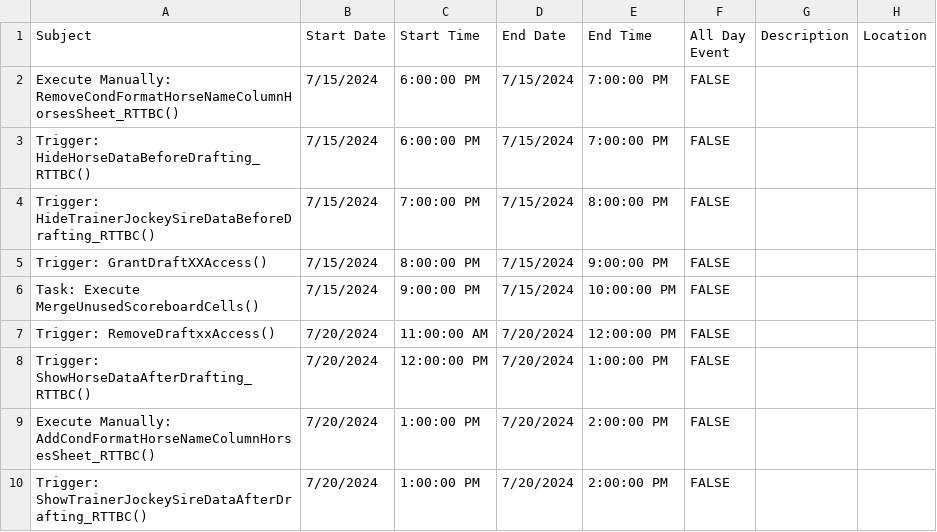
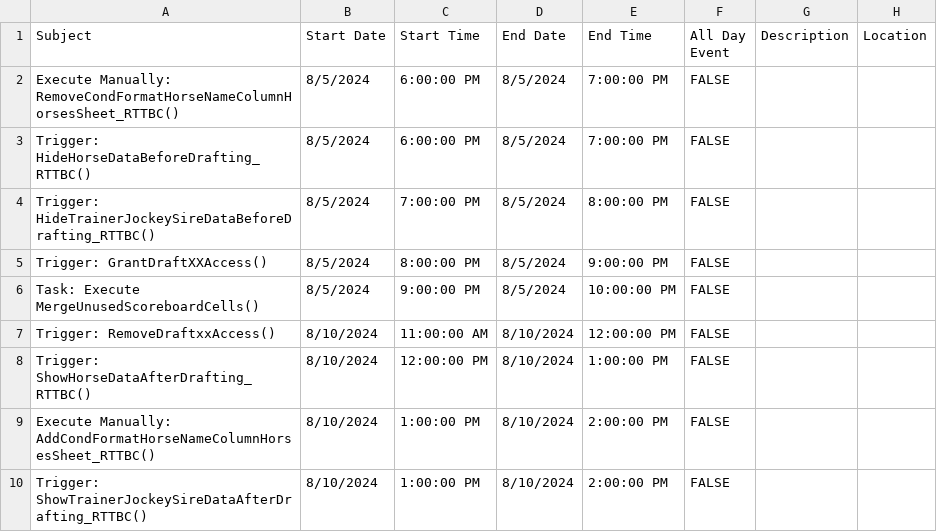
Before and after one commit to michael-m-casserly/gallop-racing, a CSV file: calendar-import-files/Gallop-Technical-Draft-Tasks-for-Google-Calendar.csv, drawn as a sheet.

```diff
--- a/calendar-import-files/Gallop-Technical-Draft-Tasks-for-Google-Calendar.csv
+++ b/calendar-import-files/Gallop-Technical-Draft-Tasks-for-Google-Calendar.csv
@@ -1,10 +1,10 @@
 Subject,Start Date,Start Time,End Date,End Time,All Day Event,Description,Location
-Execute Manually: RemoveCondFormatHorseNameColumnHorsesSheet_RTTBC(),7/15/2024,6:00:00 PM,7/15/2024,7:00:00 PM,FALSE,,
-Trigger: HideHorseDataBeforeDrafting_RTTBC(),7/15/2024,6:00:00 PM,7/15/2024,7:00:00 PM,FALSE,,
-Trigger: HideTrainerJockeySireDataBeforeDrafting_RTTBC(),7/15/2024,7:00:00 PM,7/15/2024,8:00:00 PM,FALSE,,
-Trigger: GrantDraftXXAccess(),7/15/2024,8:00:00 PM,7/15/2024,9:00:00 PM,FALSE,,
-Task: Execute MergeUnusedScoreboardCells(),7/15/2024,9:00:00 PM,7/15/2024,10:00:00 PM,FALSE,,
-Trigger: RemoveDraftxxAccess(),7/20/2024,11:00:00 AM,7/20/2024,12:00:00 PM,FALSE,,
-Trigger: ShowHorseDataAfterDrafting_RTTBC(),7/20/2024,12:00:00 PM,7/20/2024,1:00:00 PM,FALSE,,
-Execute Manually: AddCondFormatHorseNameColumnHorsesSheet_RTTBC(),7/20/2024,1:00:00 PM,7/20/2024,2:00:00 PM,FALSE,,
-Trigger: ShowTrainerJockeySireDataAfterDrafting_RTTBC(),7/20/2024,1:00:00 PM,7/20/2024,2:00:00 PM,FALSE,,
+Execute Manually: RemoveCondFormatHorseNameColumnHorsesSheet_RTTBC(),8/5/2024,6:00:00 PM,8/5/2024,7:00:00 PM,FALSE,,
+Trigger: HideHorseDataBeforeDrafting_RTTBC(),8/5/2024,6:00:00 PM,8/5/2024,7:00:00 PM,FALSE,,
+Trigger: HideTrainerJockeySireDataBeforeDrafting_RTTBC(),8/5/2024,7:00:00 PM,8/5/2024,8:00:00 PM,FALSE,,
+Trigger: GrantDraftXXAccess(),8/5/2024,8:00:00 PM,8/5/2024,9:00:00 PM,FALSE,,
+Task: Execute MergeUnusedScoreboardCells(),8/5/2024,9:00:00 PM,8/5/2024,10:00:00 PM,FALSE,,
+Trigger: RemoveDraftxxAccess(),8/10/2024,11:00:00 AM,8/10/2024,12:00:00 PM,FALSE,,
+Trigger: ShowHorseDataAfterDrafting_RTTBC(),8/10/2024,12:00:00 PM,8/10/2024,1:00:00 PM,FALSE,,
+Execute Manually: AddCondFormatHorseNameColumnHorsesSheet_RTTBC(),8/10/2024,1:00:00 PM,8/10/2024,2:00:00 PM,FALSE,,
+Trigger: ShowTrainerJockeySireDataAfterDrafting_RTTBC(),8/10/2024,1:00:00 PM,8/10/2024,2:00:00 PM,FALSE,,
```
Also changed, not shown: calendar-import-files/Gallop-Draft-Tasks-for-Google-Calendar.csv, calendar-import-files/Michael-Casserly-Gallop-Draft-Tasks-for-Google-Calendar.csv, 12 other files.
